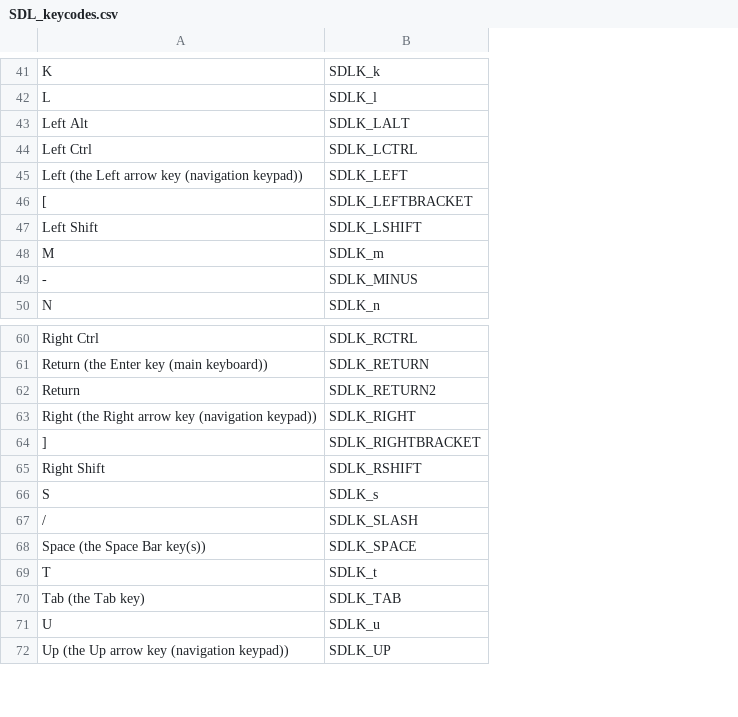
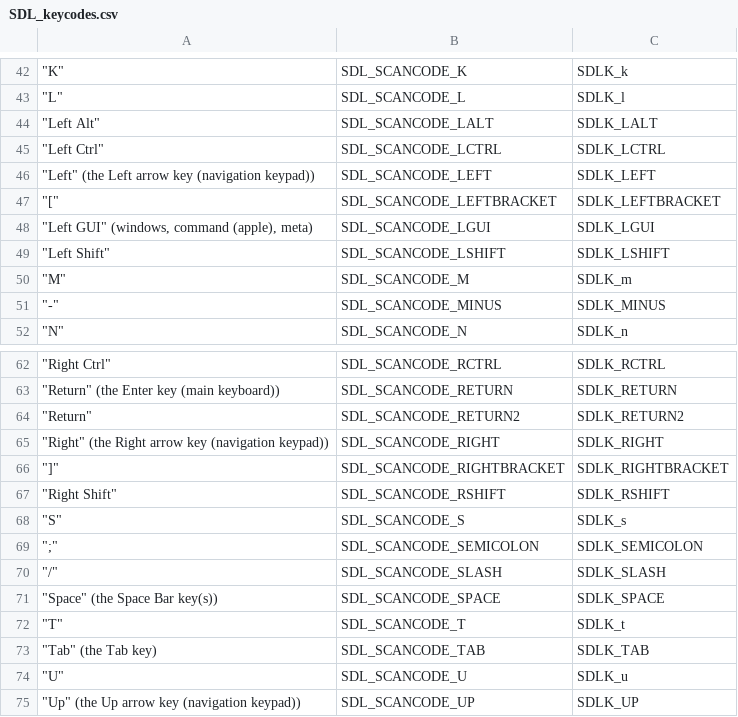
Before and after one commit to SumeetSinghJi/World-Games, a CSV file: SDL_keycodes.csv, drawn as a sheet; only a part is shown, gaps mark what is left out; removed rows and columns are numbered as before the commit, all else as after; the diff covers the shown part only; the diff names each change by its address in the sheet, - before the commit and + after, or states it on an @@ line.

```diff
--- a/SDL_keycodes.csv
+++ b/SDL_keycodes.csv
-column A, rows 41-50: K | L | Left Alt | Left Ctrl | Left (the Left arrow key (navigation keypad)) | [ | Left Shift | M | - | N; rows 60-72: Right Ctrl | Return (the Enter key (main keyboard)) | Return | Right (the Right arrow key (navigation keypad)) | ] | Right Shift | S | / | Space (the Space Bar key(s)) | T | Tab (the Tab key) | U | Up (the Up arrow key (navigation keypad))
+column A, rows 42-47: "K" | "L" | "Left Alt" | "Left Ctrl" | "Left" (the Left arrow key (navigation keypad)) | "["; rows 49-52: "Left Shift" | "M" | "-" | "N"; rows 62-68: "Right Ctrl" | "Return" (the Enter key (main keyboard)) | "Return" | "Right" (the Right arrow key (navigation keypad)) | "]" | "Right Shift" | "S"; rows 70-75: "/" | "Space" (the Space Bar key(s)) | "T" | "Tab" (the Tab key) | "U" | "Up" (the Up arrow key (navigation keypad))
+column B, rows 42-47: SDL_SCANCODE_K | SDL_SCANCODE_L | SDL_SCANCODE_LALT | SDL_SCANCODE_LCTRL | SDL_SCANCODE_LEFT | SDL_SCANCODE_LEFTBRACKET; rows 49-52: SDL_SCANCODE_LSHIFT | SDL_SCANCODE_M | SDL_SCANCODE_MINUS | SDL_SCANCODE_N; rows 62-68: SDL_SCANCODE_RCTRL | SDL_SCANCODE_RETURN | SDL_SCANCODE_RETURN2 | SDL_SCANCODE_RIGHT | SDL_SCANCODE_RIGHTBRACKET | SDL_SCANCODE_RSHIFT | SDL_SCANCODE_S; rows 70-75: SDL_SCANCODE_SLASH | SDL_SCANCODE_SPACE | SDL_SCANCODE_T | SDL_SCANCODE_TAB | SDL_SCANCODE_U | SDL_SCANCODE_UP
+row 48: "Left GUI" (windows, command (apple), meta) | SDL_SCANCODE_LGUI | SDLK_LGUI
+row 69: ";" | SDL_SCANCODE_SEMICOLON | SDLK_SEMICOLON
```
Also changed, not shown: 3 added rows, 2 removed rows and 1 edited cell elsewhere in this file, 6 other files.
